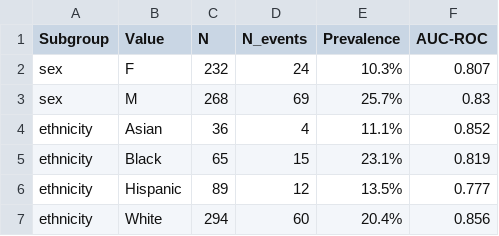
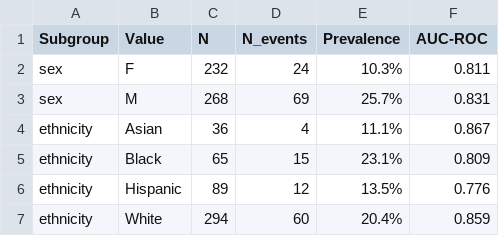
Before and after one commit to 2praveen6/cardio-risk-predictor, a CSV file: reports/fairness_results.csv, drawn as a sheet.

```diff
--- a/reports/fairness_results.csv
+++ b/reports/fairness_results.csv
@@ -1,7 +1,7 @@
 Subgroup,Value,N,N_events,Prevalence,AUC-ROC
-sex,F,232,24,10.3%,0.807
-sex,M,268,69,25.7%,0.83
-ethnicity,Asian,36,4,11.1%,0.852
-ethnicity,Black,65,15,23.1%,0.819
-ethnicity,Hispanic,89,12,13.5%,0.777
-ethnicity,White,294,60,20.4%,0.856
+sex,F,232,24,10.3%,0.811
+sex,M,268,69,25.7%,0.831
+ethnicity,Asian,36,4,11.1%,0.867
+ethnicity,Black,65,15,23.1%,0.809
+ethnicity,Hispanic,89,12,13.5%,0.776
+ethnicity,White,294,60,20.4%,0.859
```
Also changed, not shown: data/cleaned_synthetic_ehr.csv, data/splits/test.csv, 26 other files.
